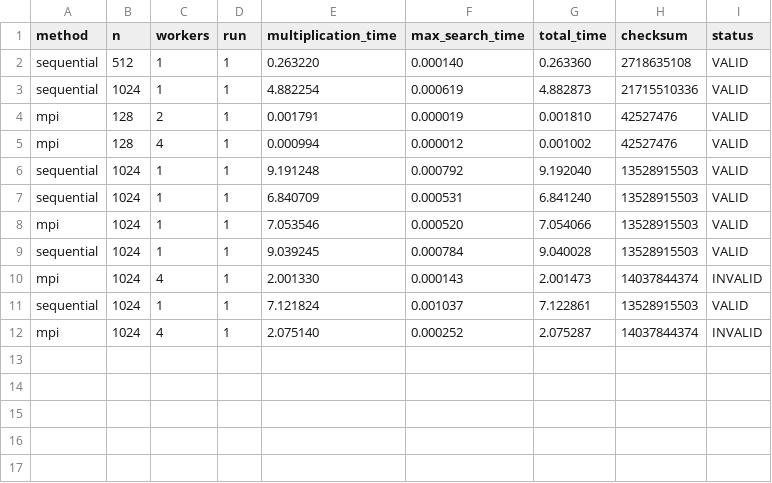
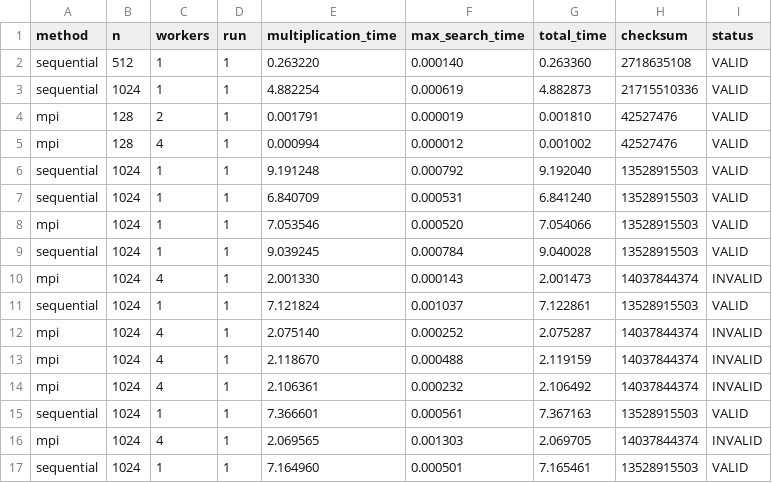
Before and after one commit to AryoBimoPrakoso/pasetia_stukas1, a CSV file: src/results/benchmark.csv, drawn as a sheet; the diff names each change by its address in the sheet, - before the commit and + after, or states it on an @@ line.

Commit message:
buat generate data & matrix

```diff
--- a/src/results/benchmark.csv
+++ b/src/results/benchmark.csv
+row 13: mpi | 1024 | 4 | 1 | 2.118670 | 0.000488 | 2.119159 | 14037844374 | INVALID
+row 14: mpi | 1024 | 4 | 1 | 2.106361 | 0.000232 | 2.106492 | 14037844374 | INVALID
+row 15: sequential | 1024 | 1 | 1 | 7.366601 | 0.000561 | 7.367163 | 13528915503 | VALID
+row 16: mpi | 1024 | 4 | 1 | 2.069565 | 0.001303 | 2.069705 | 14037844374 | INVALID
+row 17: sequential | 1024 | 1 | 1 | 7.164960 | 0.000501 | 7.165461 | 13528915503 | VALID
```
Also changed, not shown: 6 other files.
